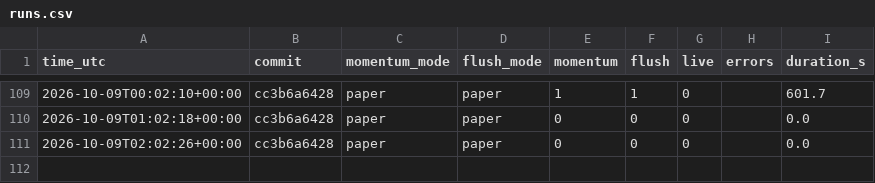
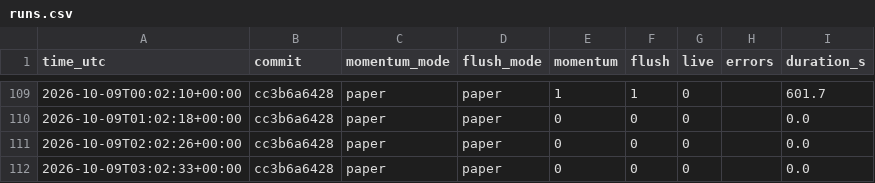
Before and after one commit to daijobudesu69/Crypto-REM, a CSV file: state/runs.csv, drawn as a sheet; only a part is shown, gaps mark what is left out; the diff names each change by its address in the sheet, - before the commit and + after, or states it on an @@ line.

```diff
--- a/state/runs.csv
+++ b/state/runs.csv
+row 112: 2026-10-09T03:02:33+00:00 | cc3b6a6428 | paper | paper | 0 | 0 | 0 |  | 0.0
```
